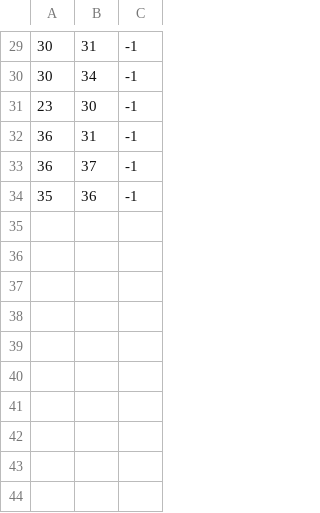
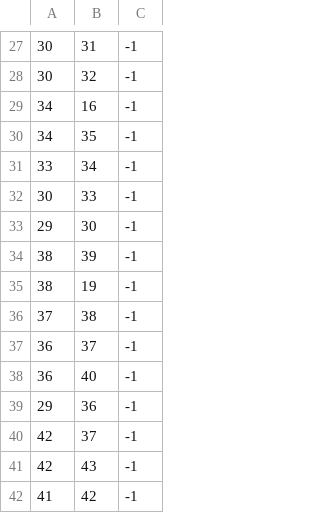
Before and after one commit to NathanaeldeLaChesnais/attacker_profiling_for_BAG_with_honeypots, a CSV file: Personnal_simulations/output_GOAD/ARCS.CSV, drawn as a sheet; only a part is shown, gaps mark what is left out; the diff covers the shown part only.

```diff
--- a/Personnal_simulations/output_GOAD/ARCS.CSV
+++ b/Personnal_simulations/output_GOAD/ARCS.CSV
@@ -29,6 +27,16 @@
 30,31,-1
-30,34,-1
-23,30,-1
-36,31,-1
+30,32,-1
+34,16,-1
+34,35,-1
+33,34,-1
+30,33,-1
+29,30,-1
+38,39,-1
+38,19,-1
+37,38,-1
 36,37,-1
-35,36,-1
+36,40,-1
+29,36,-1
+42,37,-1
+42,43,-1
+41,42,-1
```
Also changed, not shown: 14 added rows, 16 removed rows, 3 moved rows and 2 edited cells elsewhere in this file, Personnal_simulations/output_GOAD/VERTICES.CSV, 15 other files.
